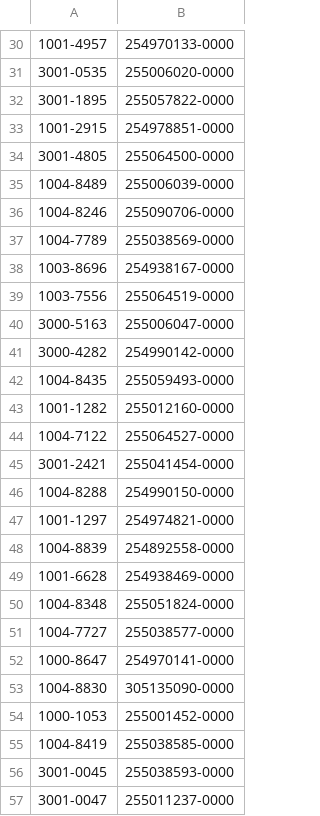
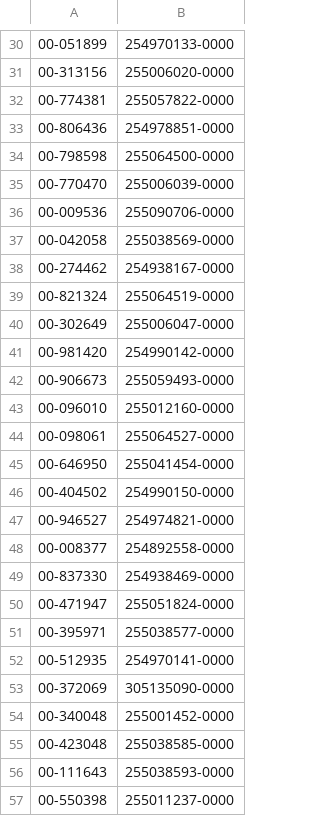
Before and after one commit to Florianberger17/AgentDataBench, a CSV file: artifacts/benchmark_package/006_purchase_order_migration_basic_explicit/data/mapping_list_materials.csv, drawn as a sheet; only a part is shown, gaps mark what is left out; the diff covers the shown part only.

```diff
--- a/artifacts/benchmark_package/006_purchase_order_migration_basic_explicit/data/mapping_list_materials.csv
+++ b/artifacts/benchmark_package/006_purchase_order_migration_basic_explicit/data/mapping_list_materials.csv
@@ -30,28 +30,28 @@
-1001-4957;254970133-0000
-3001-0535;255006020-0000
-3001-1895;255057822-0000
-1001-2915;254978851-0000
-3001-4805;255064500-0000
-1004-8489;255006039-0000
-1004-8246;255090706-0000
-1004-7789;255038569-0000
-1003-8696;254938167-0000
-1003-7556;255064519-0000
-3000-5163;255006047-0000
-3000-4282;254990142-0000
-1004-8435;255059493-0000
-1001-1282;255012160-0000
-1004-7122;255064527-0000
-3001-2421;255041454-0000
-1004-8288;254990150-0000
-1001-1297;254974821-0000
-1004-8839;254892558-0000
-1001-6628;254938469-0000
-1004-8348;255051824-0000
-1004-7727;255038577-0000
-1000-8647;254970141-0000
-1004-8830;305135090-0000
-1000-1053;255001452-0000
-1004-8419;255038585-0000
-3001-0045;255038593-0000
-3001-0047;255011237-0000
+00-051899;254970133-0000
+00-313156;255006020-0000
+00-774381;255057822-0000
+00-806436;254978851-0000
+00-798598;255064500-0000
+00-770470;255006039-0000
+00-009536;255090706-0000
+00-042058;255038569-0000
+00-274462;254938167-0000
+00-821324;255064519-0000
+00-302649;255006047-0000
+00-981420;254990142-0000
+00-906673;255059493-0000
+00-096010;255012160-0000
+00-098061;255064527-0000
+00-646950;255041454-0000
+00-404502;254990150-0000
+00-946527;254974821-0000
+00-008377;254892558-0000
+00-837330;254938469-0000
+00-471947;255051824-0000
+00-395971;255038577-0000
+00-512935;254970141-0000
+00-372069;305135090-0000
+00-340048;255001452-0000
+00-423048;255038585-0000
+00-111643;255038593-0000
+00-550398;255011237-0000
```
Also changed, not shown: 42 edited cells elsewhere in this file, artifacts/benchmark_package/006_purchase_order_migration_basic_explicit/data/dataset.csv, artifacts/benchmark_package/006_purchase_order_migration_basic_explicit/ground_truth/clean_dataset.csv, 23 other files.
